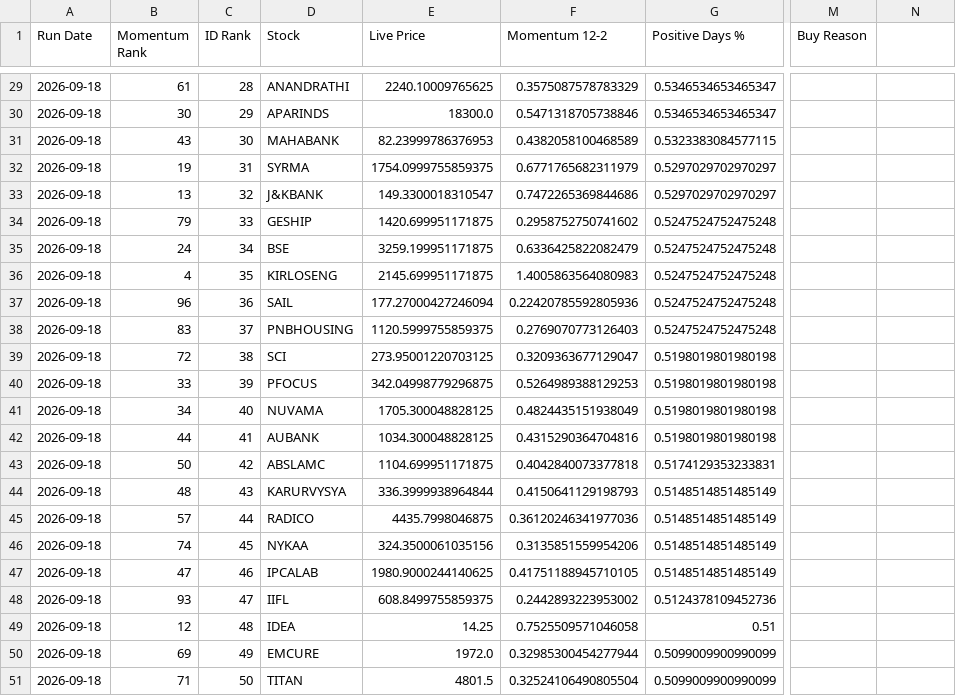
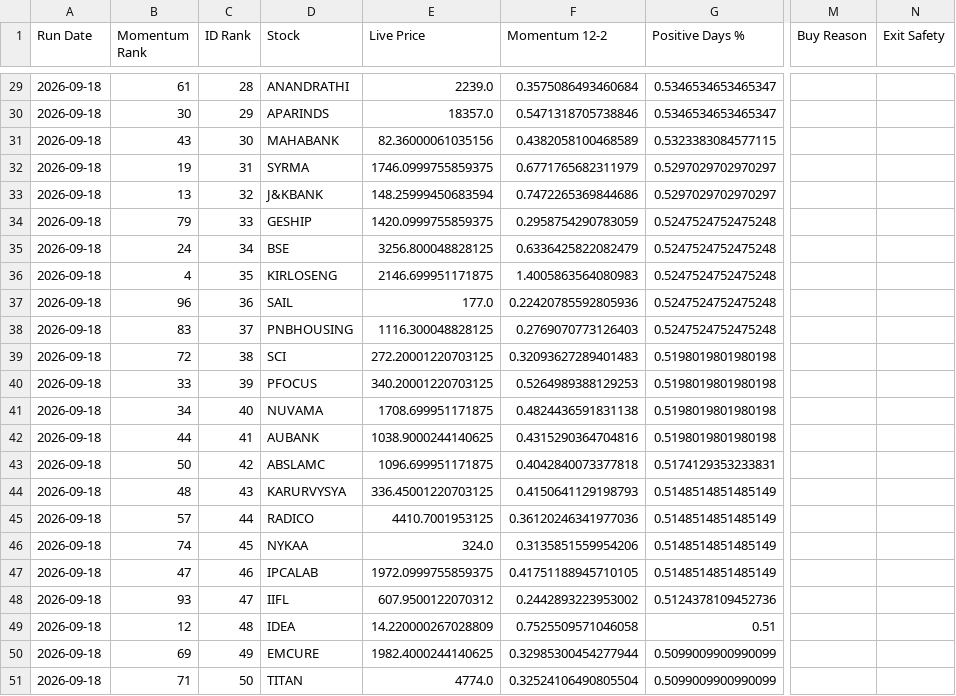
Before and after one commit to balasankar041-lang/moment, a CSV file: signal_history.csv, drawn as a sheet; only a part is shown, gaps mark what is left out; the diff covers the shown part only; the diff names each change by its address in the sheet, - before the commit and + after, or states it on an @@ line.

```diff
--- a/signal_history.csv
+++ b/signal_history.csv
-N1: (empty)
+N1: Exit Safety
-E29 (Live Price): 2240.10009765625
+E29 (Live Price): 2239.0
-F29 (Momentum 12-2): 0.3575087578783329
+F29 (Momentum 12-2): 0.3575086493460684
-E30 (Live Price): 18300.0
+E30 (Live Price): 18357.0
-E31 (Live Price): 82.23999786376953
+E31 (Live Price): 82.36000061035156
-E32 (Live Price): 1754.0999755859375
+E32 (Live Price): 1746.0999755859375
-E33 (Live Price): 149.3300018310547
+E33 (Live Price): 148.25999450683594
-E34 (Live Price): 1420.699951171875
+E34 (Live Price): 1420.0999755859375
-F34 (Momentum 12-2): 0.2958752750741602
+F34 (Momentum 12-2): 0.2958754290783059
-E35 (Live Price): 3259.199951171875
+E35 (Live Price): 3256.800048828125
-E36 (Live Price): 2145.699951171875
+E36 (Live Price): 2146.699951171875
-E37 (Live Price): 177.27000427246094
+E37 (Live Price): 177.0
-E38 (Live Price): 1120.5999755859375
+E38 (Live Price): 1116.300048828125
-E39 (Live Price): 273.95001220703125
+E39 (Live Price): 272.20001220703125
-F39 (Momentum 12-2): 0.3209363677129047
+F39 (Momentum 12-2): 0.32093627289401483
-E40 (Live Price): 342.04998779296875
+E40 (Live Price): 340.20001220703125
-E41 (Live Price): 1705.300048828125
+E41 (Live Price): 1708.699951171875
-F41 (Momentum 12-2): 0.4824435151938049
+F41 (Momentum 12-2): 0.4824436591831138
-E42 (Live Price): 1034.300048828125
+E42 (Live Price): 1038.9000244140625
-E43 (Live Price): 1104.699951171875
+E43 (Live Price): 1096.699951171875
-E44 (Live Price): 336.3999938964844
+E44 (Live Price): 336.45001220703125
-E45 (Live Price): 4435.7998046875
+E45 (Live Price): 4410.7001953125
-E46 (Live Price): 324.3500061035156
+E46 (Live Price): 324.0
-E47 (Live Price): 1980.9000244140625
+E47 (Live Price): 1972.0999755859375
-E48 (Live Price): 608.8499755859375
+E48 (Live Price): 607.9500122070312
-E49 (Live Price): 14.25
+E49 (Live Price): 14.220000267028809
-E50 (Live Price): 1972.0
+E50 (Live Price): 1982.4000244140625
-E51 (Live Price): 4801.5
+E51 (Live Price): 4774.0
```
Also changed, not shown: 27 edited cells elsewhere in this file.
